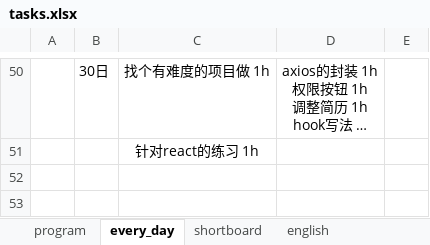
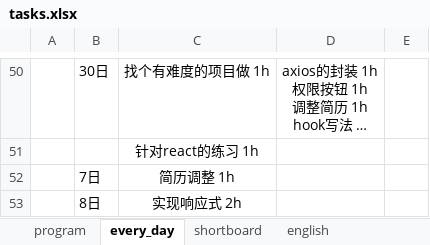
Before and after one commit to CODER-ZHM1997/FE-blogs, an Excel workbook: tasks.xlsx, sheet every_day, drawn as a sheet; only a part is shown, gaps mark what is left out; long unchanged cells end in …; values as stored, in another font and other column widths than the file's, no borders; the diff names each change by its address in the sheet, - before the commit and + after, or states it on an @@ line.

```diff
--- a/tasks.xlsx (sheet every_day)
+++ b/tasks.xlsx (sheet every_day)
+row 52:  | 7日 | 简历调整 1h
+row 53:  | 8日 | 实现响应式 2h
```
Also changed, not shown: sheet program, 7 other files.
